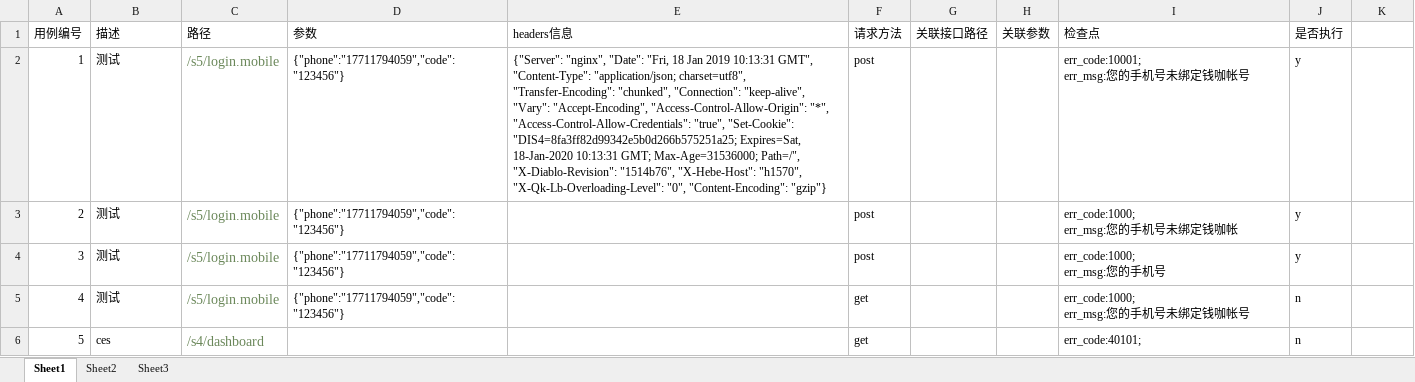
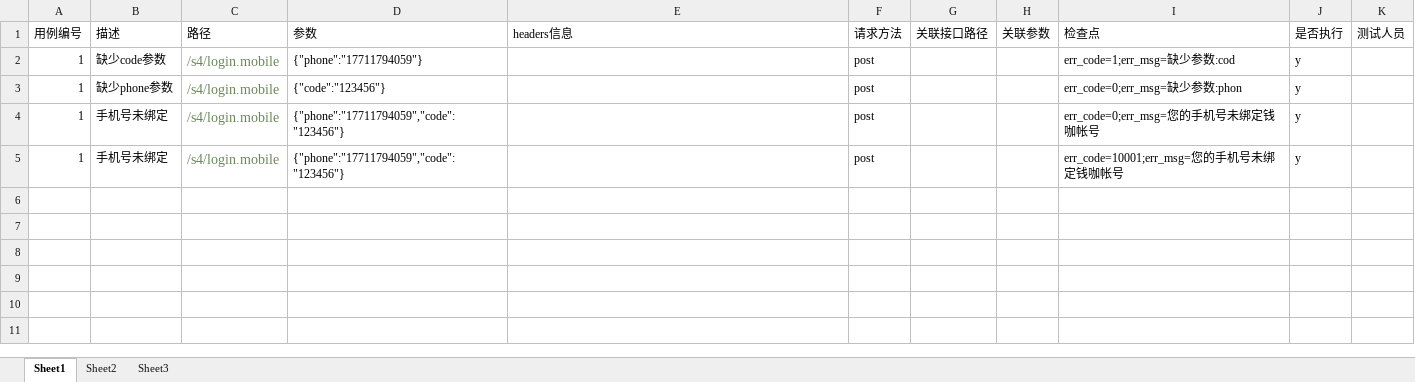
Before and after one commit to ntghoney/apitest1, an Excel workbook: cases/exmple.xlsx, sheet Sheet1, drawn as a sheet; values as stored, in another font and other column widths than the file's, no borders; removed rows and columns are numbered as before the commit, all else as after; ↵ is a line break in a cell; the diff names each change by its address in the sheet, - before the commit and + after, or states it on an @@ line.

```diff
--- a/cases/exmple.xlsx (sheet Sheet1)
+++ b/cases/exmple.xlsx (sheet Sheet1)
-K1: (empty)
+K1: 测试人员
+row 2: 1 | 缺少code参数 | /s4/login.mobile | {"phone":"17711794059"} |  | post |  |  | err_code=1;err_msg=缺少参数:cod | y
+row 3: 1 | 缺少phone参数 | /s4/login.mobile | {"code":"123456"} |  | post |  |  | err_code=0;err_msg=缺少参数:phon | y
-B4:B5 (描述): 测试
+B4:B5 (描述): 手机号未绑定
-C4:C5 (路径): /s5/login.mobile
+C4:C5 (路径): /s4/login.mobile
-E4 (headers信息): {"Server": "nginx", "Date": "Fri, 18 Jan 2019 10:13:31 GMT", "Content-Type": "application/json; charset=utf8", "Transfer-Encoding": "chunked", "Connection": "keep-alive", "Vary": "Accept-Encoding", "Access-Control-Allow-Origin": "*", "Access-Control-Allow-Credentials": "true", "Set-Cookie": "DIS4=8fa3ff82d99342e5b0d266b575251a25; Expires=Sat, 18-Jan-2020 10:13:31 GMT; Max-Age=31536000; Path=/", "X-Diablo-Revision": "1514b76", "X-Hebe-Host": "h1570", "X-Qk-Lb-Overloading-Level": "0", "Content-Encoding": "gzip"}
+E4 (headers信息): (empty)
-I4 (检查点): err_code:10001; ↵ err_msg:您的手机号未绑定钱咖帐号
+I4 (检查点): err_code=0;err_msg=您的手机号未绑定钱咖帐号
-A5 (用例编号): 2
+A5 (用例编号): 1
-I5 (检查点): err_code:1000; ↵ err_msg:您的手机号未绑定钱咖帐
+I5 (检查点): err_code=10001;err_msg=您的手机号未绑定钱咖帐号
-row 4: 3 | 测试 | /s5/login.mobile | {"phone":"17711794059","code":"123456"} |  | post |  |  | err_code:1000; ↵ err_msg:您的手机号 | y
-row 5: 4 | 测试 | /s5/login.mobile | {"phone":"17711794059","code":"123456"} |  | get |  |  | err_code:1000; ↵ err_msg:您的手机号未绑定钱咖帐号 | n
-row 6: 5 | ces | /s4/dashboard |  |  | get |  |  | err_code:40101; | n
```
Also changed, not shown: 9 other files.
